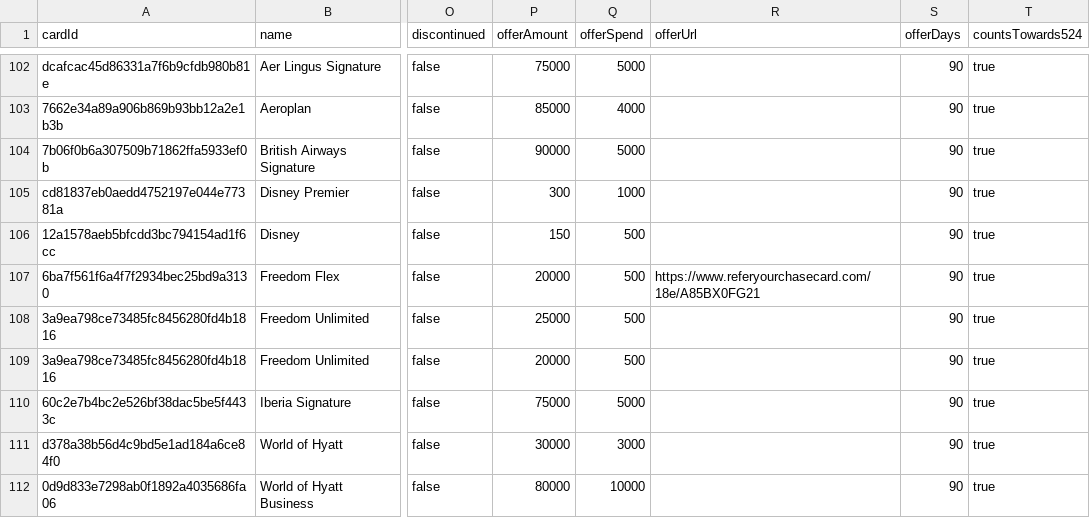
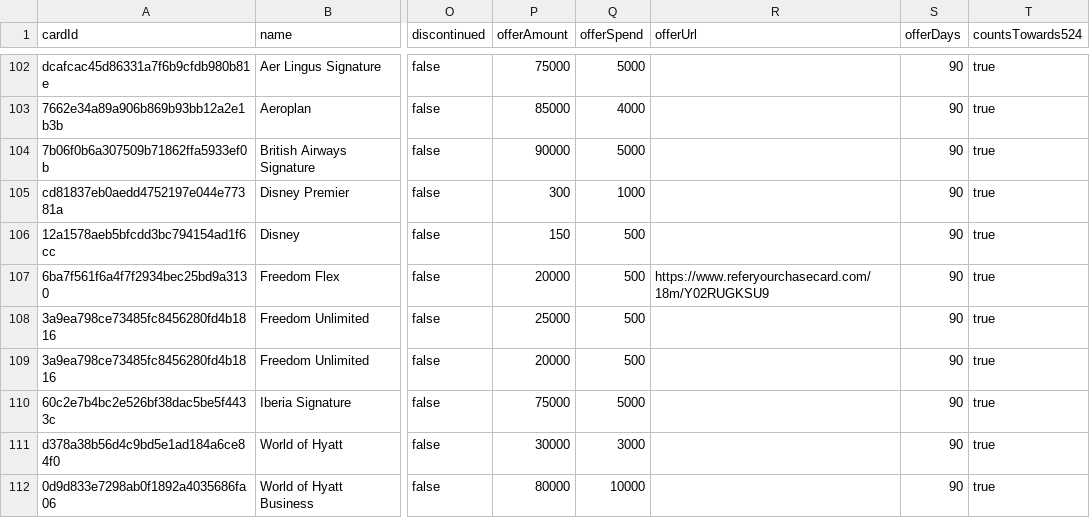
Before and after one commit to andenacitelli/credit-card-bonuses-api, a CSV file: exports/data.csv, drawn as a sheet; only a part is shown, gaps mark what is left out; the diff names each change by its address in the sheet, - before the commit and + after, or states it on an @@ line.

```diff
--- a/exports/data.csv
+++ b/exports/data.csv
-R107 (offerUrl): https://www.referyourchasecard.com/18e/A85BX0FG21
+R107 (offerUrl): https://www.referyourchasecard.com/18m/Y02RUGKSU9
```
Also changed, not shown: 3 other files.
